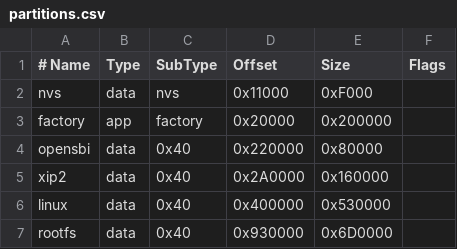
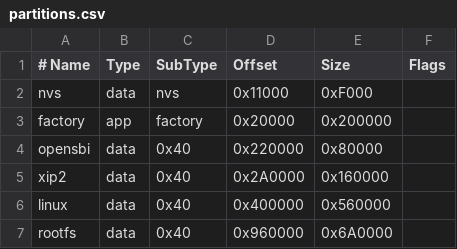
Before and after one commit to HeathenUK/esp32-s31-linux, a CSV file: bootloader/partitions.csv, drawn as a sheet.

```diff
--- a/bootloader/partitions.csv
+++ b/bootloader/partitions.csv
@@ -5,3 +5,3 @@ opensbi,  data, 0x40,    0x220000, 0x80000,
 xip2,     data, 0x40,    0x2A0000, 0x160000,
-linux,    data, 0x40,    0x400000, 0x530000,
-rootfs,   data, 0x40,    0x930000, 0x6D0000,
+linux,    data, 0x40,    0x400000, 0x560000,
+rootfs,   data, 0x40,    0x960000, 0x6A0000,
```
Also changed, not shown: 3 other files.
